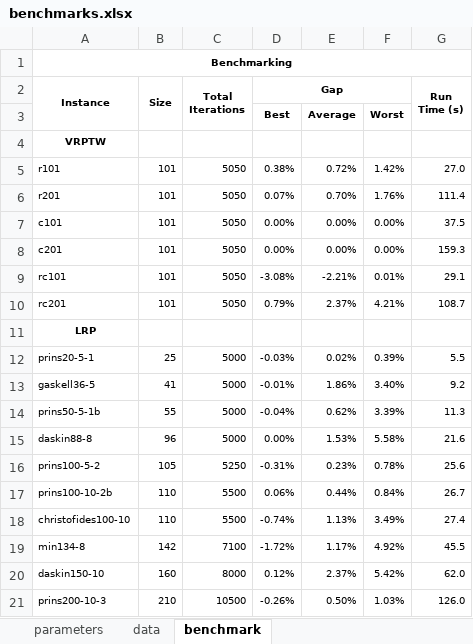
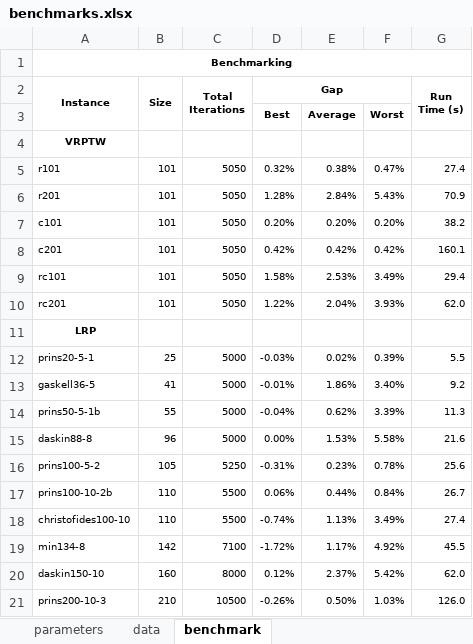
Before and after one commit to anmpahwa/LRP.jl, an Excel workbook: benchmarks.xlsx, sheet benchmark, drawn as a sheet; values as stored, in another font and other column widths than the file's, no borders; the diff names each change by its address in the sheet, - before the commit and + after, or states it on an @@ line.

Commit message:
update benchmarks

```diff
--- a/benchmarks.xlsx (sheet benchmark)
+++ b/benchmarks.xlsx (sheet benchmark)
-D5 (Gap): 0.38%
+D5 (Gap): 0.32%
-E5: 0.72%
+E5: 0.38%
-F5: 1.42%
+F5: 0.47%
-G5 (Run Time (s)): 27.0
+G5 (Run Time (s)): 27.4
-D6 (Gap): 0.07%
+D6 (Gap): 1.28%
-E6: 0.70%
+E6: 2.84%
-F6: 1.76%
+F6: 5.43%
-G6 (Run Time (s)): 111.4
+G6 (Run Time (s)): 70.9
-D7 (Gap): 0.00%
+D7 (Gap): 0.20%
-E7: 0.00%
+E7: 0.20%
-F7: 0.00%
+F7: 0.20%
-G7 (Run Time (s)): 37.5
+G7 (Run Time (s)): 38.2
-D8 (Gap): 0.00%
+D8 (Gap): 0.42%
-E8: 0.00%
+E8: 0.42%
-F8: 0.00%
+F8: 0.42%
-G8 (Run Time (s)): 159.3
+G8 (Run Time (s)): 160.1
-D9 (Gap): -3.08%
+D9 (Gap): 1.58%
-E9: -2.21%
+E9: 2.53%
-F9: 0.01%
+F9: 3.49%
-G9 (Run Time (s)): 29.1
+G9 (Run Time (s)): 29.4
-D10 (Gap): 0.79%
+D10 (Gap): 1.22%
-E10: 2.37%
+E10: 2.04%
-F10: 4.21%
+F10: 3.93%
-G10 (Run Time (s)): 108.7
+G10 (Run Time (s)): 62.0
```
Also changed, not shown: sheet data, 1 other file.
